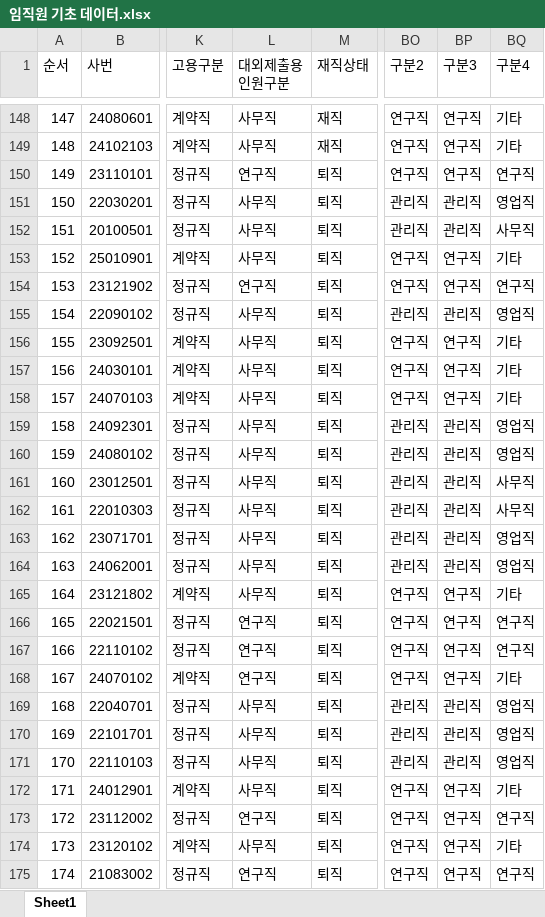
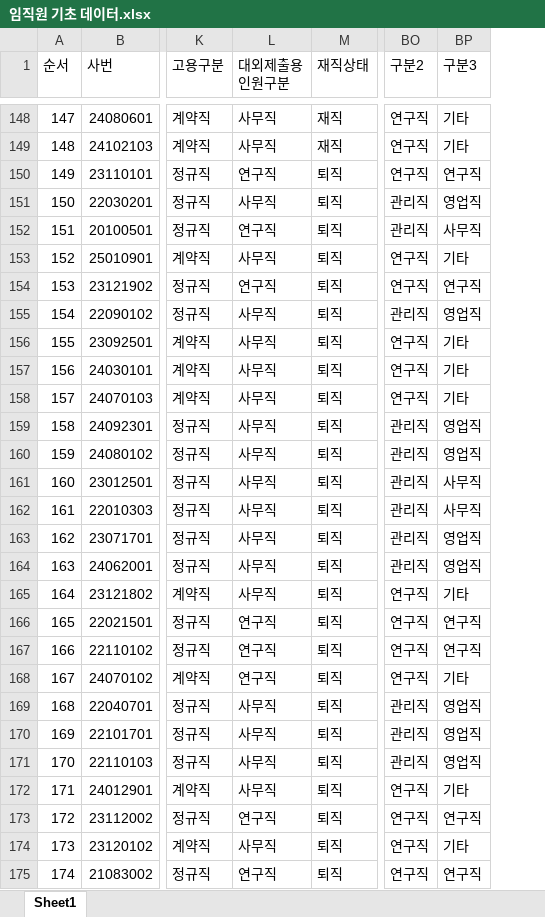
Before and after one commit to jiyounglee-hr/HRmate_test, an Excel workbook: 임직원 기초 데이터.xlsx, sheet Sheet1, drawn as a sheet; only a part is shown, gaps mark what is left out; values as stored, in another font and other column widths than the file's, no borders; the diff covers the shown part only; the diff names each change by its address in the sheet, - before the commit and + after, or states it on an @@ line.

```diff
--- a/임직원 기초 데이터.xlsx (sheet Sheet1)
+++ b/임직원 기초 데이터.xlsx (sheet Sheet1)
-column BQ (구분4), rows 148-175: 기타 | 기타 | 연구직 | 영업직 | 사무직 | 기타 | 연구직 | 영업직 | 기타 | 기타 | 기타 | 영업직 | 영업직 | 사무직 | 사무직 | 영업직 | 영업직 | 기타 | 연구직 | 연구직 | 기타 | 영업직 | 영업직 | 영업직 | 기타 | 연구직 | 기타 | 연구직
-BP148:BP149 (구분3): 연구직
+BP148:BP149 (구분3): 기타
-BP151 (구분3): 관리직
+BP151 (구분3): 영업직
-L152 (대외제출용 인원구분): 사무직
+L152 (대외제출용 인원구분): 연구직
-BP152 (구분3): 관리직
+BP152 (구분3): 사무직
-BP153 (구분3): 연구직
+BP153 (구분3): 기타
-BP155 (구분3): 관리직
+BP155 (구분3): 영업직
-BP156:BP158 (구분3): 연구직
+BP156:BP158 (구분3): 기타
-BP159:BP160 (구분3): 관리직
+BP159:BP160 (구분3): 영업직
-BP161:BP162 (구분3): 관리직
+BP161:BP162 (구분3): 사무직
-BP163:BP164 (구분3): 관리직
+BP163:BP164 (구분3): 영업직
-BP165 (구분3): 연구직
+BP165 (구분3): 기타
-BP168 (구분3): 연구직
+BP168 (구분3): 기타
-BP169:BP171 (구분3): 관리직
+BP169:BP171 (구분3): 영업직
-BP172 (구분3): 연구직
+BP172 (구분3): 기타
-BP174 (구분3): 연구직
+BP174 (구분3): 기타
```
Also changed, not shown: 161 edited cells elsewhere in this sheet, formulas that keep their value, 1 other file.
